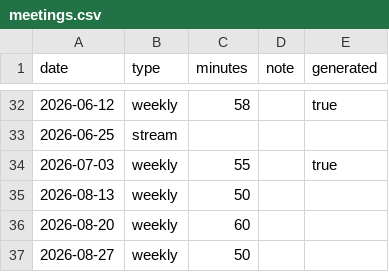
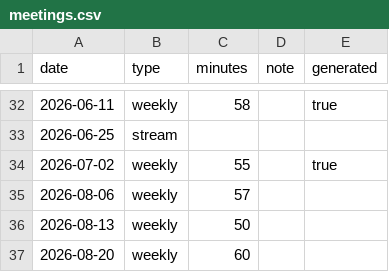
Before and after one commit to Perevvalka/planetarium-dashboard, a CSV file: csv/meetings.csv, drawn as a sheet; only a part is shown, gaps mark what is left out; the shorter side is filled out with more unchanged rows; the diff covers the shown part only.

```diff
--- a/csv/meetings.csv
+++ b/csv/meetings.csv
@@ -32,4 +32,5 @@ date,type,minutes,note,generated
-2026-06-12,weekly,58,,true
+2026-06-11,weekly,58,,true
 2026-06-25,stream,,,
-2026-07-03,weekly,55,,true
+2026-07-02,weekly,55,,true
+2026-08-06,weekly,57,,
 2026-08-13,weekly,50,,
```
Also changed, not shown: 20 edited cells elsewhere in this file, csv/attendance.csv, csv/demos.csv, 4 other files.
